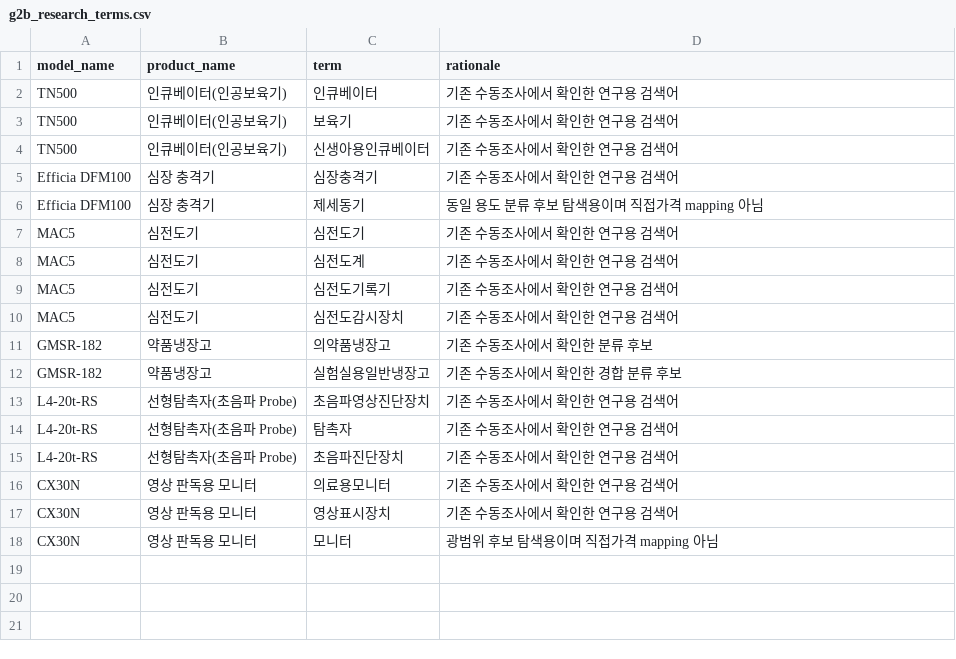
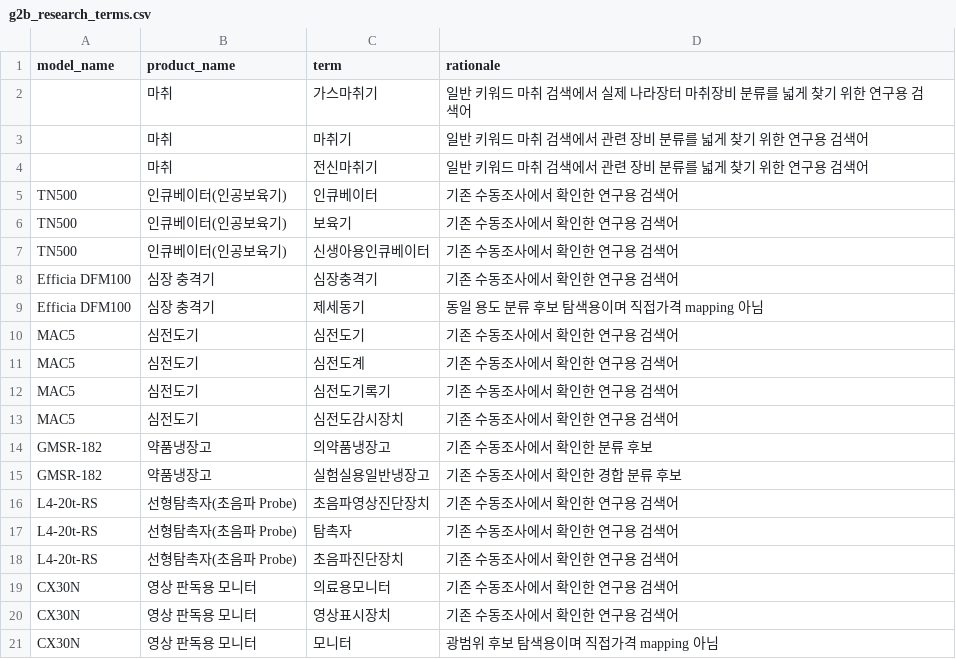
Before and after one commit to dekt-oss/price-check-assistant, a CSV file: data/g2b_research_terms.csv, drawn as a sheet; the diff names each change by its address in the sheet, - before the commit and + after, or states it on an @@ line.

Commit message:
data(g2b): expand generic anesthesia research terms

```diff
--- a/data/g2b_research_terms.csv
+++ b/data/g2b_research_terms.csv
+row 2:  | 마취 | 가스마취기 | 일반 키워드 마취 검색에서 실제 나라장터 마취장비 분류를 넓게 찾기 위한 연구용 검색어
+row 3:  | 마취 | 마취기 | 일반 키워드 마취 검색에서 관련 장비 분류를 넓게 찾기 위한 연구용 검색어
+row 4:  | 마취 | 전신마취기 | 일반 키워드 마취 검색에서 관련 장비 분류를 넓게 찾기 위한 연구용 검색어
```
